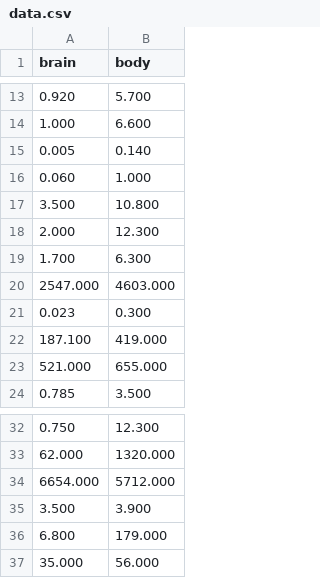
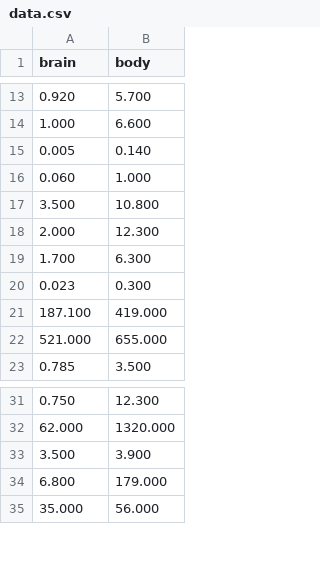
Before and after one commit to abhijith0505/Jupyter-Notebook, a CSV file: Brain and Body weight - Regression/data.csv, drawn as a sheet; only a part is shown, gaps mark what is left out.

```diff
--- a/Brain and Body weight - Regression/data.csv
+++ b/Brain and Body weight - Regression/data.csv
@@ -19,3 +19,2 @@ brain,body
 1.700,6.300
-2547.000,4603.000
 0.023,0.300
@@ -33,3 +32,2 @@ brain,body
 62.000,1320.000
-6654.000,5712.000
 3.500,3.900
```
Also changed, not shown: 8 other files.
